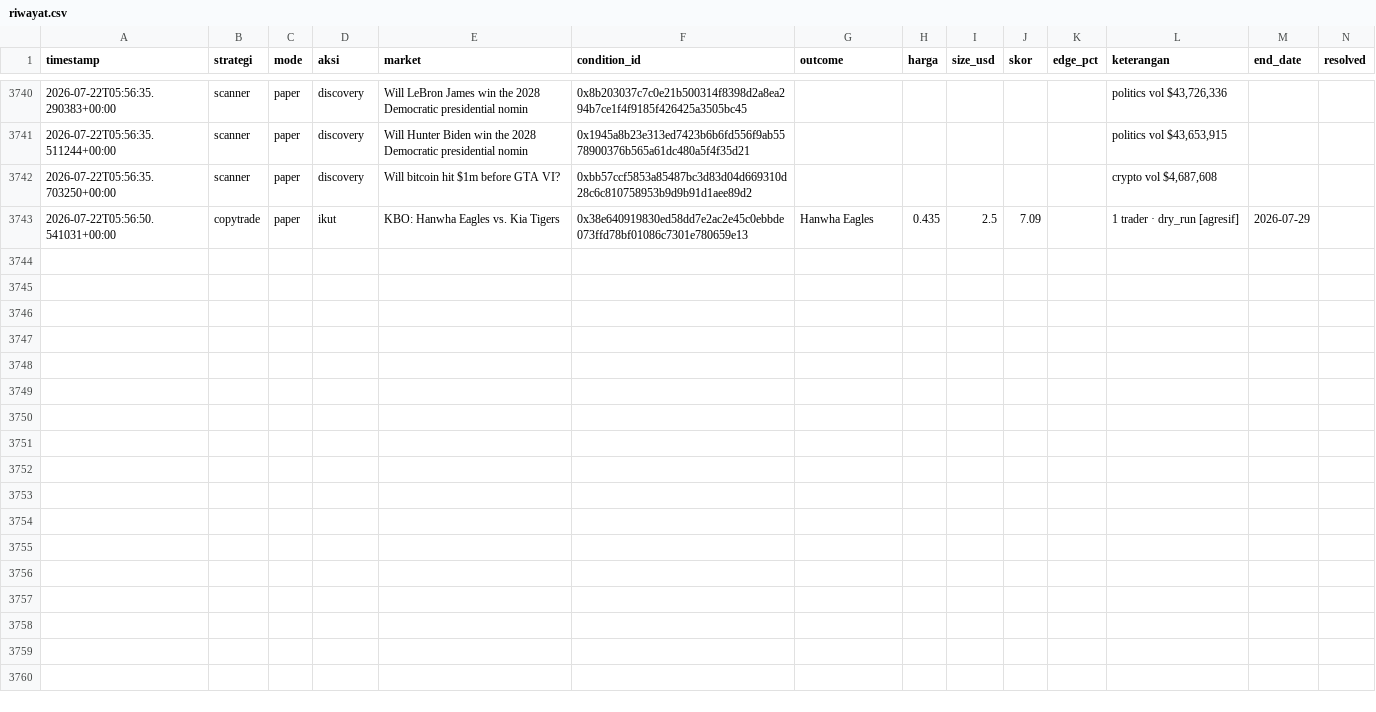
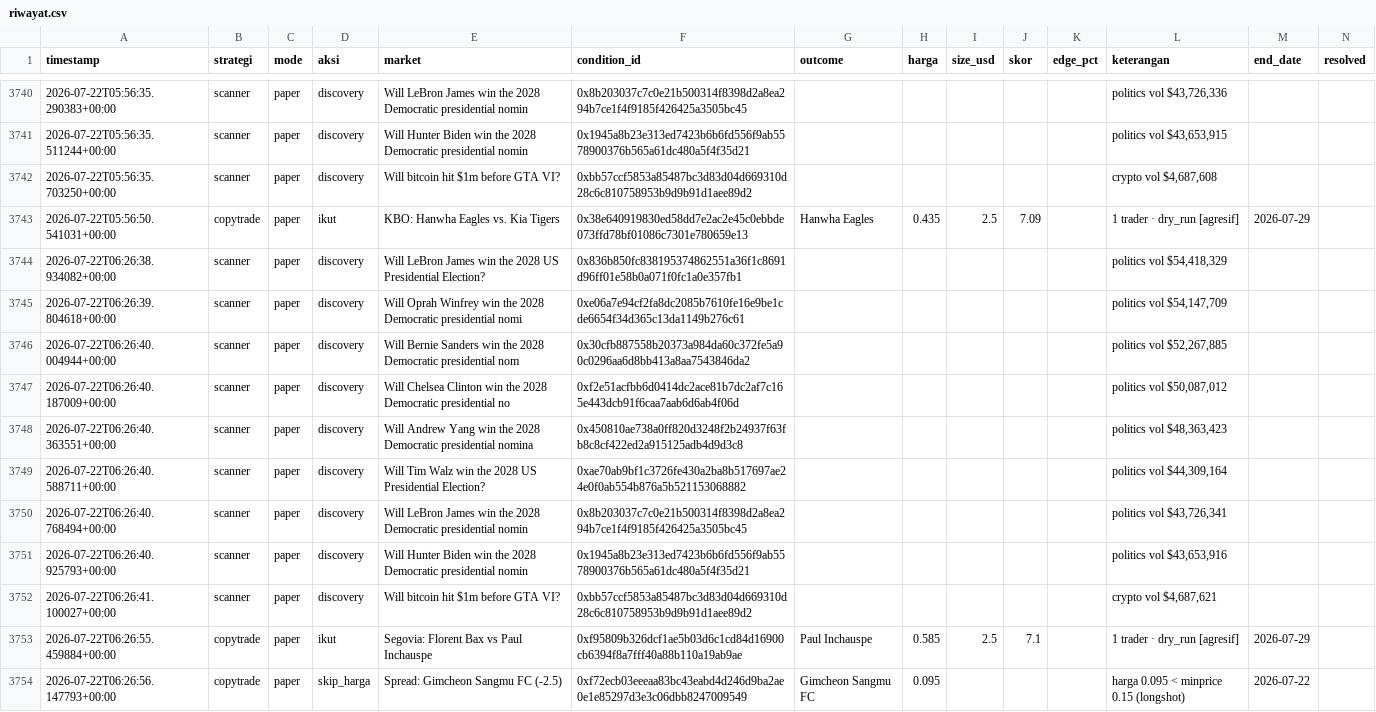
Before and after one commit to kumaraprayoga68-sketch/polybot, a CSV file: data/riwayat.csv, drawn as a sheet; only a part is shown, gaps mark what is left out; rows hold the shown columns only; the diff names each change by its address in the sheet, - before the commit and + after, or states it on an @@ line.

Commit message:
chore: update riwayat (listener) [skip ci]

```diff
--- a/data/riwayat.csv
+++ b/data/riwayat.csv
+row 3744: 2026-07-22T06:26:38.934082+00:00 | scanner | paper | discovery | Will LeBron James win the 2028 US Presidential Election? | 0x836b850fc838195374862551a36f1c8691d96ff01e58b0a071f0fc1a0e357fb1 |  |  |  |  |  | politics vol $54,418,329
+row 3745: 2026-07-22T06:26:39.804618+00:00 | scanner | paper | discovery | Will Oprah Winfrey win the 2028 Democratic presidential nomi | 0xe06a7e94cf2fa8dc2085b7610fe16e9be1cde6654f34d365c13da1149b276c61 |  |  |  |  |  | politics vol $54,147,709
+row 3746: 2026-07-22T06:26:40.004944+00:00 | scanner | paper | discovery | Will Bernie Sanders win the 2028 Democratic presidential nom | 0x30cfb887558b20373a984da60c372fe5a90c0296aa6d8bb413a8aa7543846da2 |  |  |  |  |  | politics vol $52,267,885
+row 3747: 2026-07-22T06:26:40.187009+00:00 | scanner | paper | discovery | Will Chelsea Clinton win the 2028 Democratic presidential no | 0xf2e51acfbb6d0414dc2ace81b7dc2af7c165e443dcb91f6caa7aab6d6ab4f06d |  |  |  |  |  | politics vol $50,087,012
+row 3748: 2026-07-22T06:26:40.363551+00:00 | scanner | paper | discovery | Will Andrew Yang win the 2028 Democratic presidential nomina | 0x450810ae738a0ff820d3248f2b24937f63fb8c8cf422ed2a915125adb4d9d3c8 |  |  |  |  |  | politics vol $48,363,423
+row 3749: 2026-07-22T06:26:40.588711+00:00 | scanner | paper | discovery | Will Tim Walz win the 2028 US Presidential Election? | 0xae70ab9bf1c3726fe430a2ba8b517697ae24e0f0ab554b876a5b521153068882 |  |  |  |  |  | politics vol $44,309,164
+row 3750: 2026-07-22T06:26:40.768494+00:00 | scanner | paper | discovery | Will LeBron James win the 2028 Democratic presidential nomin | 0x8b203037c7c0e21b500314f8398d2a8ea294b7ce1f4f9185f426425a3505bc45 |  |  |  |  |  | politics vol $43,726,341
+row 3751: 2026-07-22T06:26:40.925793+00:00 | scanner | paper | discovery | Will Hunter Biden win the 2028 Democratic presidential nomin | 0x1945a8b23e313ed7423b6b6fd556f9ab5578900376b565a61dc480a5f4f35d21 |  |  |  |  |  | politics vol $43,653,916
+row 3752: 2026-07-22T06:26:41.100027+00:00 | scanner | paper | discovery | Will bitcoin hit $1m before GTA VI? | 0xbb57ccf5853a85487bc3d83d04d669310d28c6c810758953b9d9b91d1aee89d2 |  |  |  |  |  | crypto vol $4,687,621
+row 3753: 2026-07-22T06:26:55.459884+00:00 | copytrade | paper | ikut | Segovia: Florent Bax vs Paul Inchauspe | 0xf95809b326dcf1ae5b03d6c1cd84d16900cb6394f8a7fff40a88b110a19ab9ae | Paul Inchauspe | 0.585 | 2.5 | 7.1 |  | 1 trader · dry_run [agresif] | 2026-07-29
+row 3754: 2026-07-22T06:26:56.147793+00:00 | copytrade | paper | skip_harga | Spread: Gimcheon Sangmu FC (-2.5) | 0xf72ecb03eeeaa83bc43eabd4d246d9ba2ae0e1e85297d3e3c06dbb8247009549 | Gimcheon Sangmu FC | 0.095 |  |  |  | harga 0.095 < minprice 0.15 (longshot) | 2026-07-22
```
